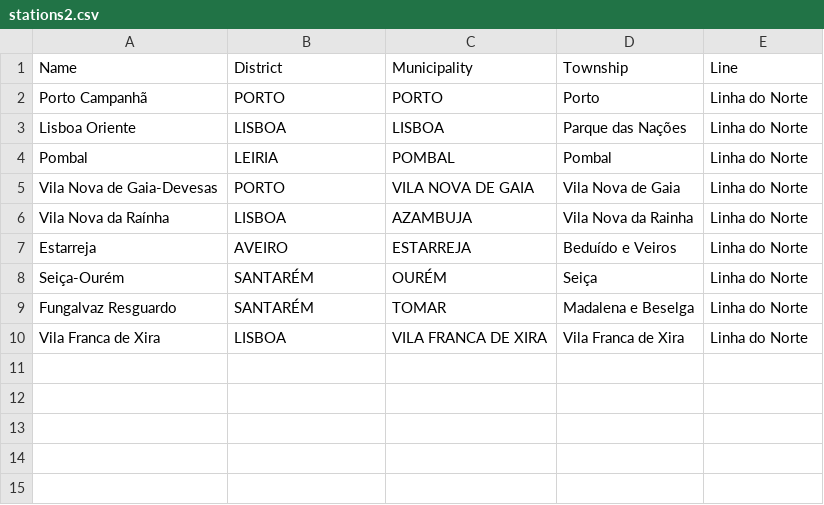
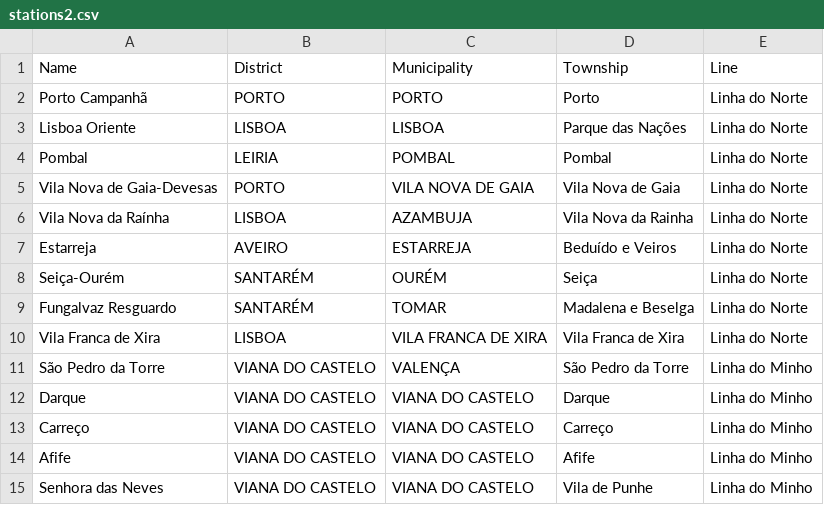
Before and after one commit to MarcosCosta2022/DAProject, a CSV file: resources/stations2.csv, drawn as a sheet.

Commit message:
Added more lines to files

```diff
--- a/resources/stations2.csv
+++ b/resources/stations2.csv
@@ -10 +10,6 @@ Fungalvaz Resguardo,SANTARÉM,TOMAR,Madalena e Beselga,Linha do Norte
 Vila Franca de Xira,LISBOA,VILA FRANCA DE XIRA,Vila Franca de Xira,Linha do Norte
+São Pedro da Torre,VIANA DO CASTELO,VALENÇA,São Pedro da Torre,Linha do Minho
+Darque,VIANA DO CASTELO,VIANA DO CASTELO,Darque,Linha do Minho
+Carreço,VIANA DO CASTELO,VIANA DO CASTELO,Carreço,Linha do Minho
+Afife,VIANA DO CASTELO,VIANA DO CASTELO,Afife,Linha do Minho
+Senhora das Neves,VIANA DO CASTELO,VIANA DO CASTELO,Vila de Punhe,Linha do Minho
```
Also changed, not shown: 1 other file.
